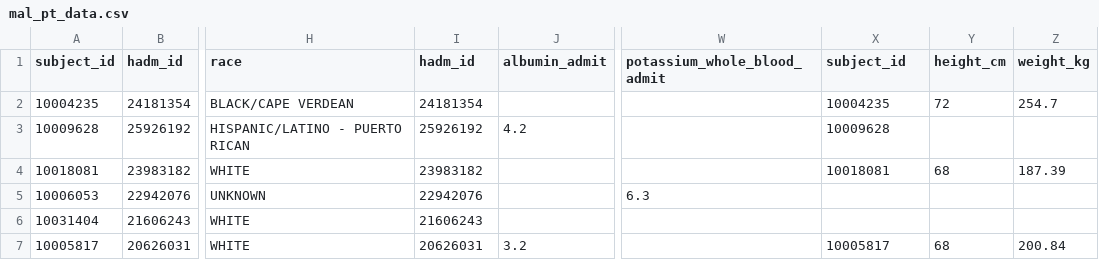
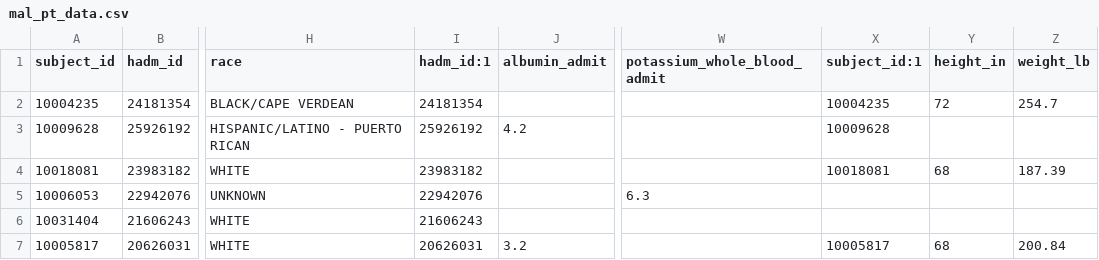
Before and after one commit to raphi-l/my-portfolio, a CSV file: datasets/mal_pt_data.csv, drawn as a sheet; only a part is shown, gaps mark what is left out; the diff names each change by its address in the sheet, - before the commit and + after, or states it on an @@ line.

Commit message:
unit corrections

```diff
--- a/datasets/mal_pt_data.csv
+++ b/datasets/mal_pt_data.csv
-I1: hadm_id
+I1: hadm_id:1
-X1: subject_id
+X1: subject_id:1
-Y1: height_cm
+Y1: height_in
-Z1: weight_kg
+Z1: weight_lb
```
